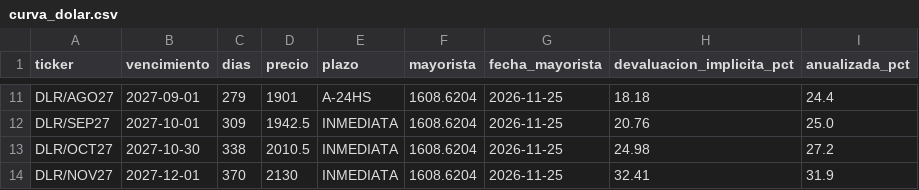
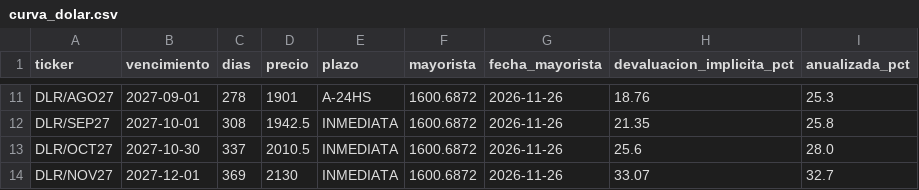
Before and after one commit to Dcostanzo30/ppi-lector, a CSV file: estudios/futuros/curva_dolar.csv, drawn as a sheet; only a part is shown, gaps mark what is left out; the diff covers the shown part only; the diff names each change by its address in the sheet, - before the commit and + after, or states it on an @@ line.

```diff
--- a/estudios/futuros/curva_dolar.csv
+++ b/estudios/futuros/curva_dolar.csv
-C11 (dias): 279
+C11 (dias): 278
-F11:F14 (mayorista): 1608.6204
+F11:F14 (mayorista): 1600.6872
-G11:G14 (fecha_mayorista): 2026-11-25
+G11:G14 (fecha_mayorista): 2026-11-26
-H11 (devaluacion_implicita_pct): 18.18
+H11 (devaluacion_implicita_pct): 18.76
-I11 (anualizada_pct): 24.4
+I11 (anualizada_pct): 25.3
-C12 (dias): 309
+C12 (dias): 308
-H12 (devaluacion_implicita_pct): 20.76
+H12 (devaluacion_implicita_pct): 21.35
-I12 (anualizada_pct): 25.0
+I12 (anualizada_pct): 25.8
-C13 (dias): 338
+C13 (dias): 337
-H13 (devaluacion_implicita_pct): 24.98
+H13 (devaluacion_implicita_pct): 25.6
-I13 (anualizada_pct): 27.2
+I13 (anualizada_pct): 28.0
-C14 (dias): 370
+C14 (dias): 369
-H14 (devaluacion_implicita_pct): 32.41
+H14 (devaluacion_implicita_pct): 33.07
-I14 (anualizada_pct): 31.9
+I14 (anualizada_pct): 32.7
```
Also changed, not shown: 48 edited cells elsewhere in this file, estudios/futuros/historico.csv, estudios/futuros/precios_hoy.csv, 2 other files.
